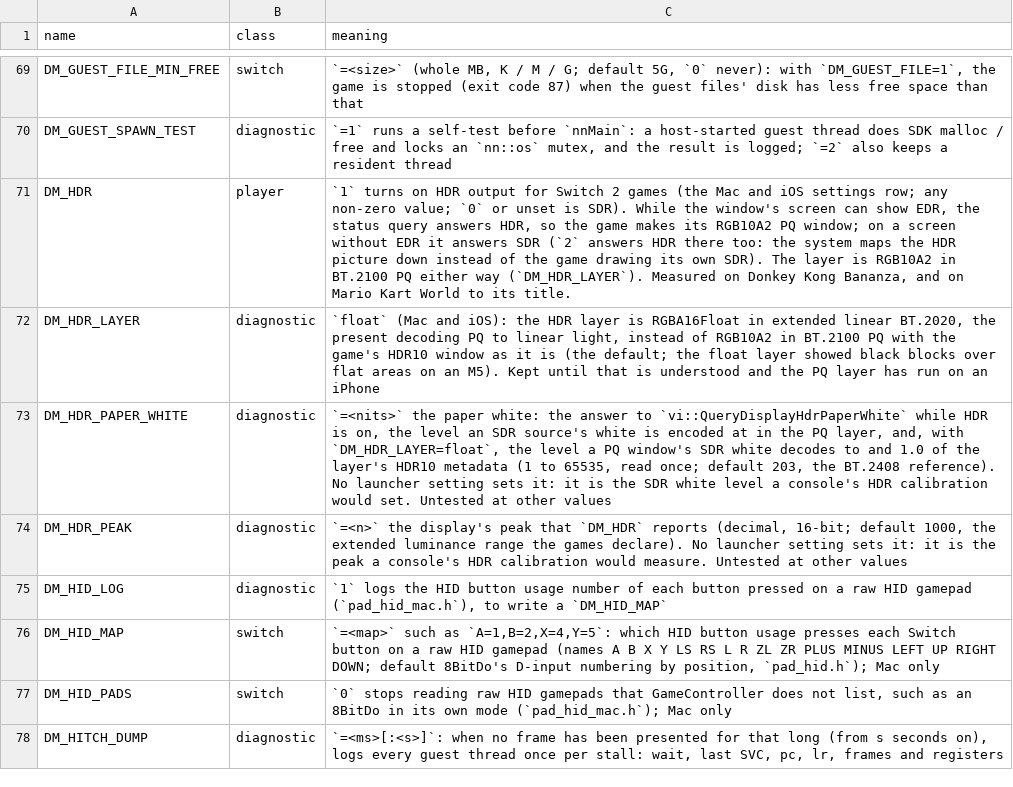
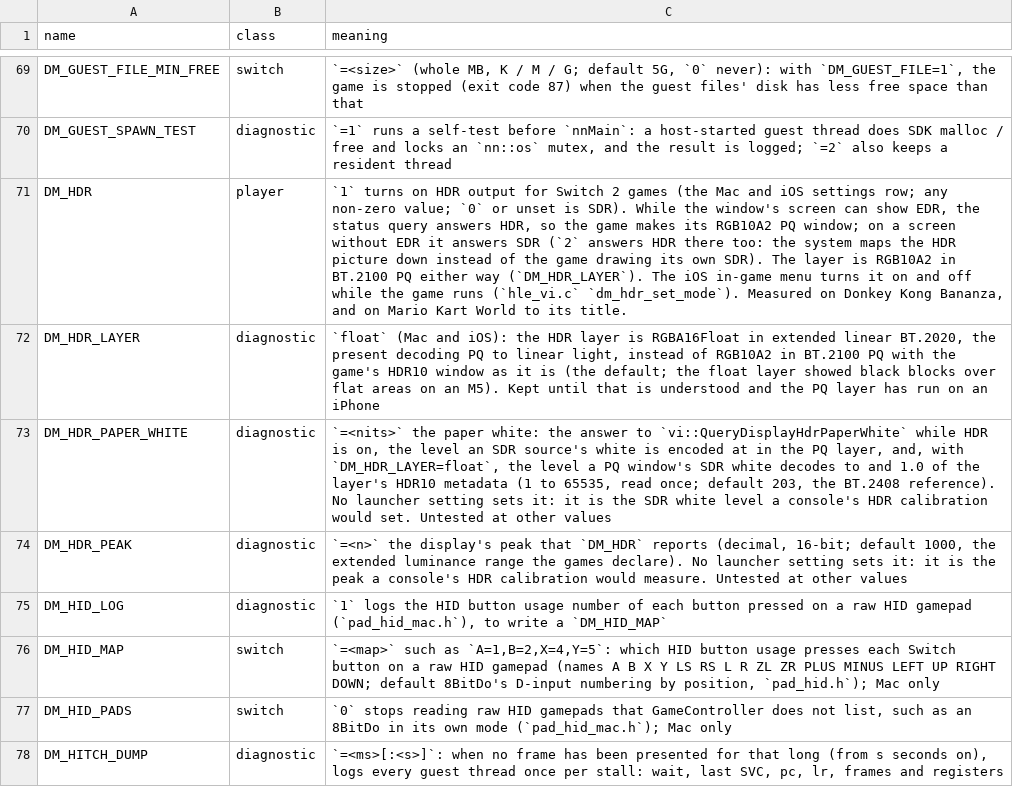
Before and after one commit to Amost-/nxnative, a TSV file: docs/env_switches.tsv, drawn as a sheet; only a part is shown, gaps mark what is left out; the diff names each change by its address in the sheet, - before the commit and + after, or states it on an @@ line.

```diff
--- a/docs/env_switches.tsv
+++ b/docs/env_switches.tsv
-C71 (meaning): …way (`DM_HDR_LAYER`). Measured on…
+C71 (meaning): …way (`DM_HDR_LAYER`). The iOS in-game menu turns it on and off while the game runs (`hle_vi.c` `dm_hdr_set_mode`). Measured on…
```
Also changed, not shown: 6 other files.
